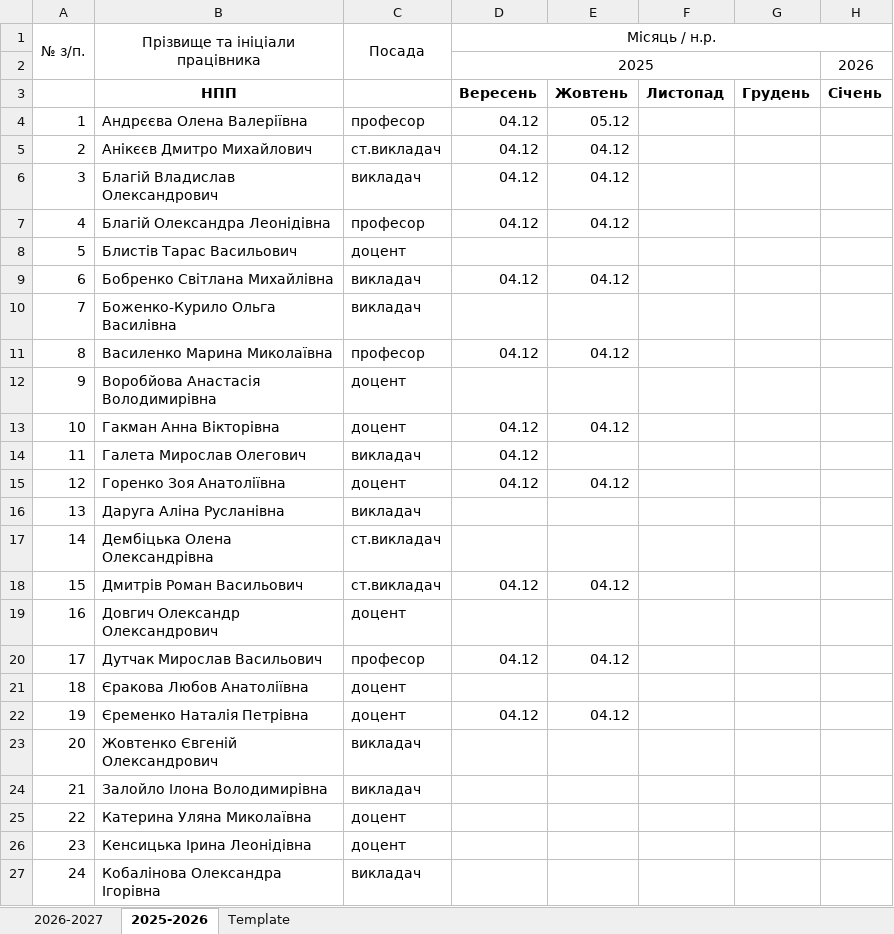
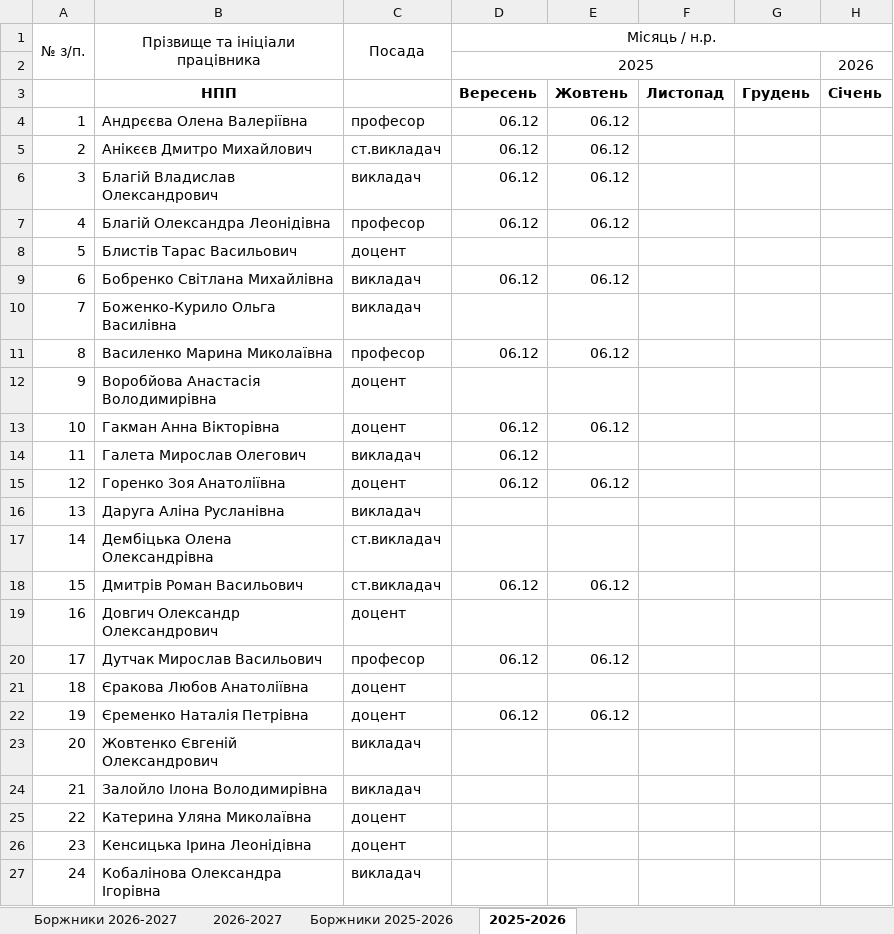
Before and after one commit to mrBurg/AutoReport, an Excel workbook: НПП індивідуальні звіти.xlsm, sheet 2025-2026, drawn as a sheet; only a part is shown; values as stored, in another font and other column widths than the file's, no borders; charts and pictures and conditional formats not drawn; the diff covers the shown part only; the diff names each change by its address in the sheet, - before the commit and + after, or states it on an @@ line.

```diff
--- a/НПП індивідуальні звіти.xlsm (sheet 2025-2026)
+++ b/НПП індивідуальні звіти.xlsm (sheet 2025-2026)
@@ sheet tab hidden: Template @@
+sheet tab: Боржники 2026-2027
+sheet tab: Боржники 2025-2026
-D4:D7 (Місяць / н.р.): 04.12
+D4:D7 (Місяць / н.р.): 06.12
-E4: 05.12
+E4: 06.12
-E5:E7: 04.12
+E5:E7: 06.12
-D9 (Місяць / н.р.): 04.12
+D9 (Місяць / н.р.): 06.12
-E9: 04.12
+E9: 06.12
-D11 (Місяць / н.р.): 04.12
+D11 (Місяць / н.р.): 06.12
-E11: 04.12
+E11: 06.12
-D13:D15 (Місяць / н.р.): 04.12
+D13:D15 (Місяць / н.р.): 06.12
-E13: 04.12
+E13: 06.12
-E15: 04.12
+E15: 06.12
-D18 (Місяць / н.р.): 04.12
+D18 (Місяць / н.р.): 06.12
-E18: 04.12
+E18: 06.12
-D20 (Місяць / н.р.): 04.12
+D20 (Місяць / н.р.): 06.12
-E20: 04.12
+E20: 06.12
-D22 (Місяць / н.р.): 04.12
+D22 (Місяць / н.р.): 06.12
-E22: 04.12
+E22: 06.12
```
Also changed, not shown: 40 edited cells elsewhere in this sheet, sheet 2026-2027, charts or pictures, 4 other files.
